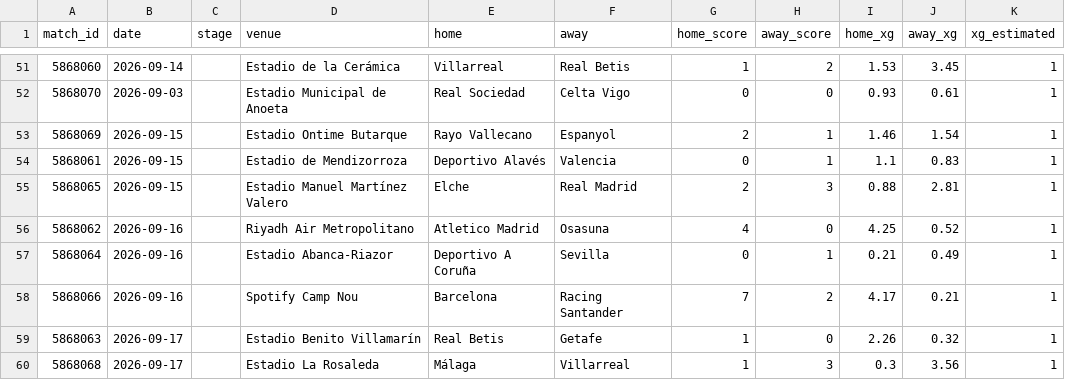
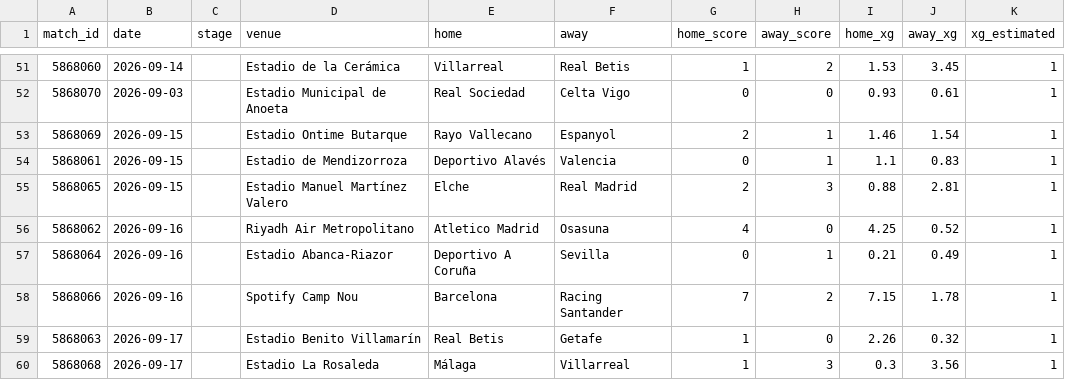
Before and after one commit to RShiri/XLALIGA, a CSV file: laliga_dashboard/database/results.csv, drawn as a sheet; only a part is shown, gaps mark what is left out.

```diff
--- a/laliga_dashboard/database/results.csv
+++ b/laliga_dashboard/database/results.csv
@@ -57,3 +57,3 @@ match_id,date,stage,venue,home,away,home_score,away_score,home_xg,away_xg,xg_est
 5868064,2026-09-16,,Estadio Abanca-Riazor,Deportivo A Coruña,Sevilla,0,1,0.21,0.49,1
-5868066,2026-09-16,,Spotify Camp Nou,Barcelona,Racing Santander,7,2,4.17,0.21,1
+5868066,2026-09-16,,Spotify Camp Nou,Barcelona,Racing Santander,7,2,7.15,1.78,1
 5868063,2026-09-17,,Estadio Benito Villamarín,Real Betis,Getafe,1,0,2.26,0.32,1
```
Also changed, not shown: laliga_dashboard/database/player_match_stats.csv, laliga_dashboard/database/players.csv, 17 other files.
